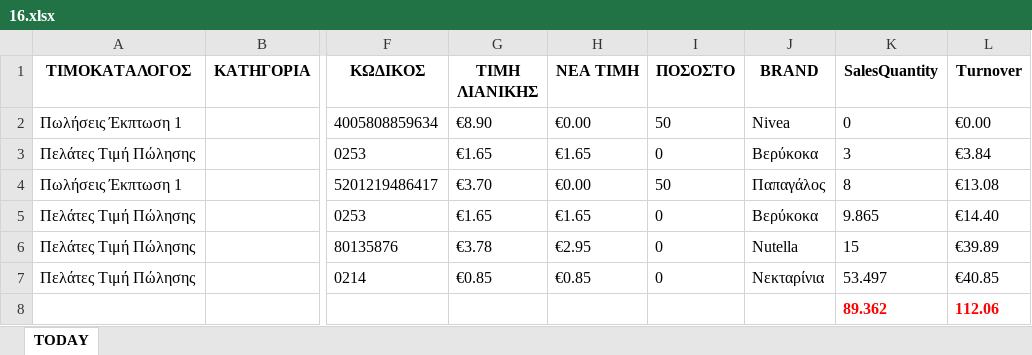
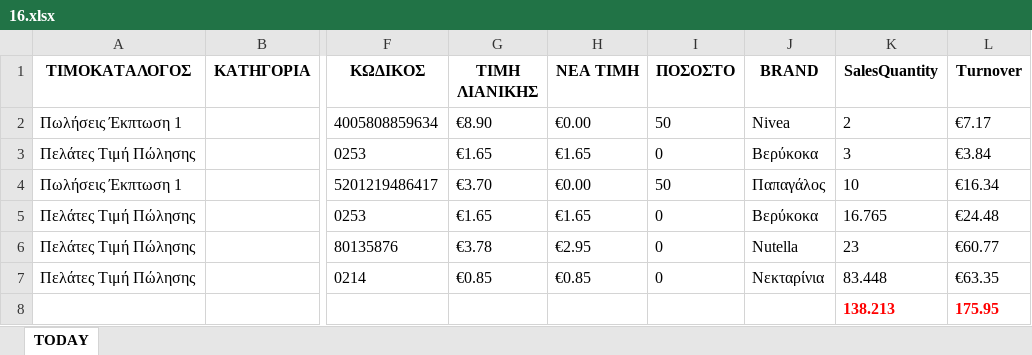
Before and after one commit to gitter-badger/Elounda_Market, an Excel workbook: A_DAILY_ΠΟΡΕΙΑ_ΤΙΜΟΚΑΤΑΛΟΓΟΥ_ΠΩΛΗΣΕΩΝ/excel/16.xlsx, sheet TODAY, drawn as a sheet; only a part is shown, gaps mark what is left out; values as stored, in another font and other column widths than the file's, no borders; conditional formats not drawn; removed rows and columns are numbered as before the commit, all else as after; rows hold the shown columns only; the diff names each change by its address in the sheet, - before the commit and + after, or states it on an @@ line.

```diff
--- a/A_DAILY_ΠΟΡΕΙΑ_ΤΙΜΟΚΑΤΑΛΟΓΟΥ_ΠΩΛΗΣΕΩΝ/excel/16.xlsx (sheet TODAY)
+++ b/A_DAILY_ΠΟΡΕΙΑ_ΤΙΜΟΚΑΤΑΛΟΓΟΥ_ΠΩΛΗΣΕΩΝ/excel/16.xlsx (sheet TODAY)
-K2 (SalesQuantity): 0
+K2 (SalesQuantity): 2
-L2 (Turnover): €0.00
+L2 (Turnover): €7.17
-K4 (SalesQuantity): 8
+K4 (SalesQuantity): 10
-L4 (Turnover): €13.08
+L4 (Turnover): €16.34
-K5 (SalesQuantity): 9.865
+K5 (SalesQuantity): 16.765
-L5 (Turnover): €14.40
+L5 (Turnover): €24.48
-K6 (SalesQuantity): 15
+K6 (SalesQuantity): 23
-L6 (Turnover): €39.89
+L6 (Turnover): €60.77
-K7 (SalesQuantity): 53.497
+K7 (SalesQuantity): 83.448
-L7 (Turnover): €40.85
+L7 (Turnover): €63.35
-row 8:  |  |  |  |  |  |  | 89.362 | 112.06
+row 8:  |  |  |  |  |  |  | 138.213 | 175.95
```
Also changed, not shown: 5 other files.
